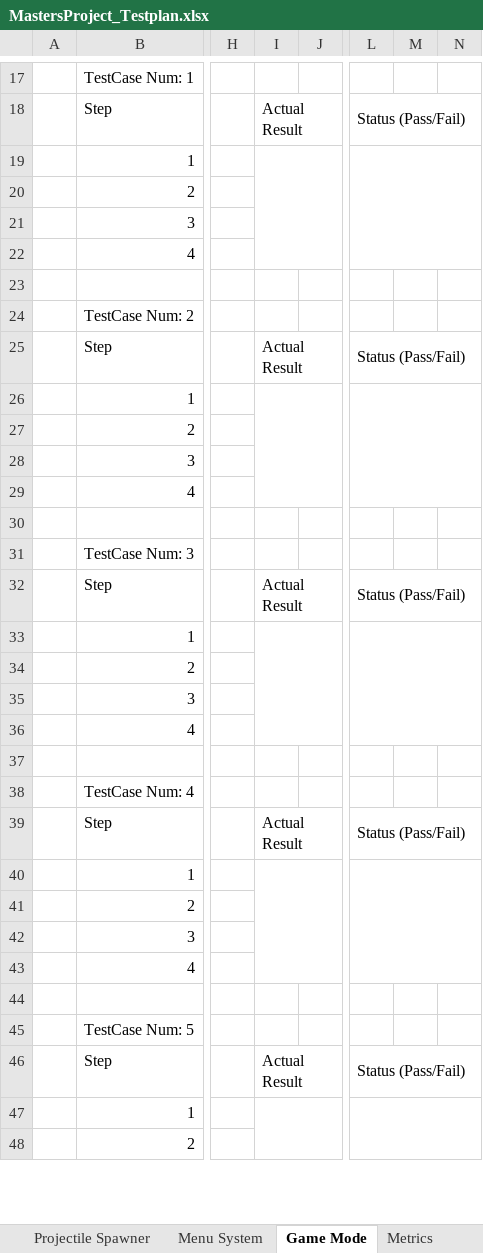
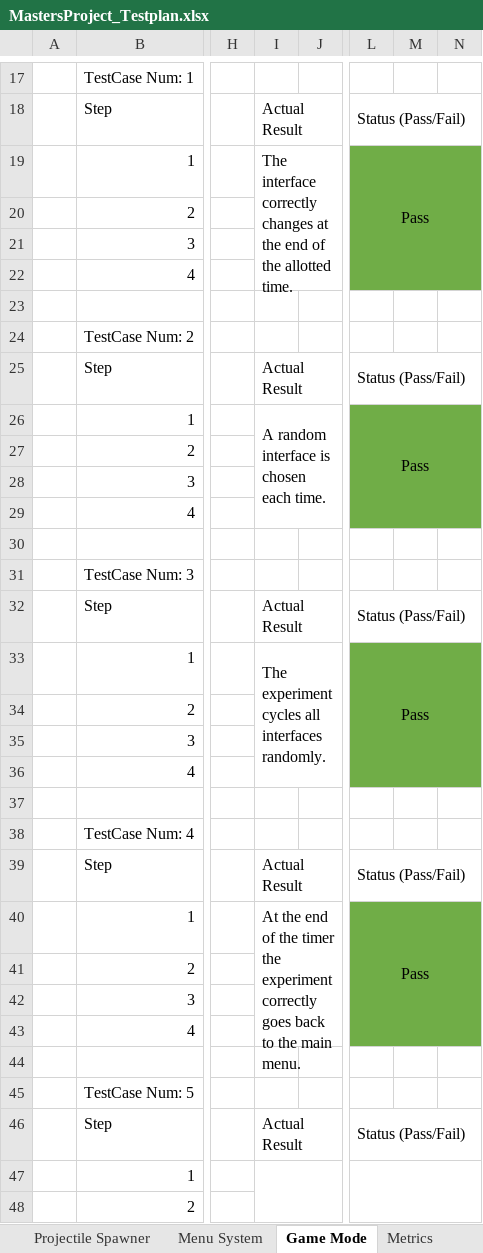
Before and after one commit to TimothyOneill/MastersProject, an Excel workbook: Documents/MastersProject_Testplan.xlsx, sheet Game Mode, drawn as a sheet; only a part is shown, gaps mark what is left out; values as stored, in another font and other column widths than the file's, no borders; the diff names each change by its address in the sheet, - before the commit and + after, or states it on an @@ line.

```diff
--- a/Documents/MastersProject_Testplan.xlsx (sheet Game Mode)
+++ b/Documents/MastersProject_Testplan.xlsx (sheet Game Mode)
-I19: (empty)
+I19: The interface correctly changes at the end of the allotted time.
-L19: (empty)
+L19: Pass
-L19:N22 fill: none
+L19:N22 fill: #70AD47
-I26: (empty)
+I26: A random interface is chosen each time.
-L26: (empty)
+L26: Pass
-L26:N29 fill: none
+L26:N29 fill: #70AD47
-I33: (empty)
+I33: The experiment cycles all interfaces randomly.
-L33: (empty)
+L33: Pass
-L33:N36 fill: none
+L33:N36 fill: #70AD47
-I40: (empty)
+I40: At the end of the timer the experiment correctly goes back to the main menu.
-L40: (empty)
+L40: Pass
-L40:N43 fill: none
+L40:N43 fill: #70AD47
```
Also changed, not shown: sheet Menu System, sheet Diegetic Interface, sheet Spatial Interface, sheet Metrics, sheet Player Movement, sheet Meta Interface, 1 more sheet.
